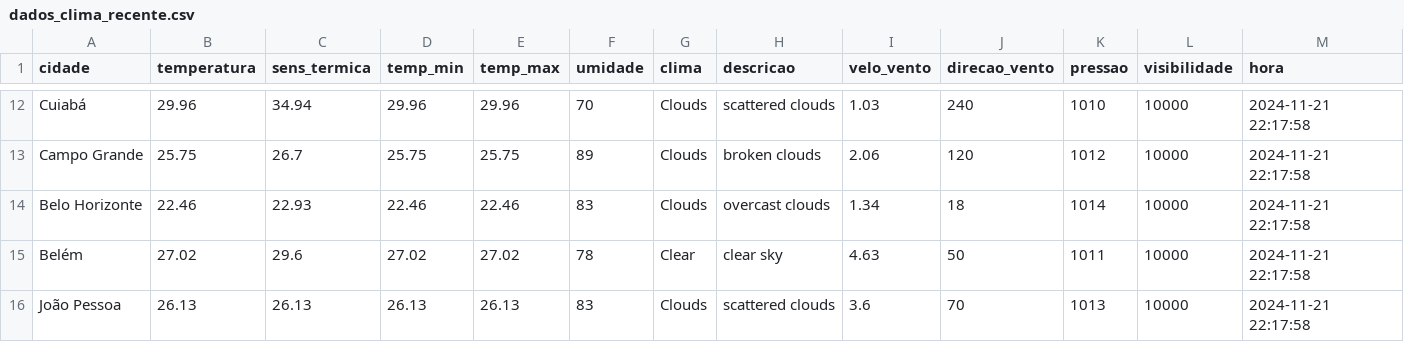
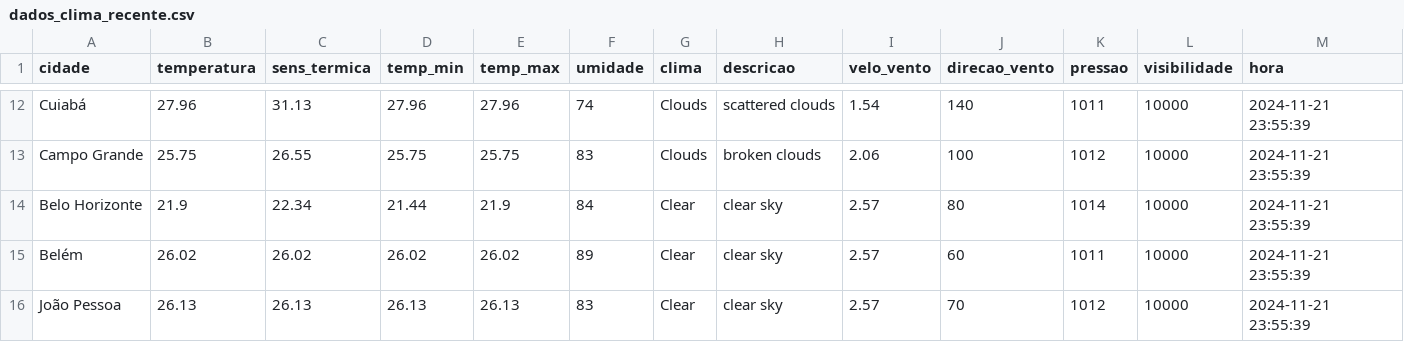
Before and after one commit to ThFenrir/integradorClimaDados, a CSV file: dados_clima_recente.csv, drawn as a sheet; only a part is shown, gaps mark what is left out; the diff covers the shown part only; the diff names each change by its address in the sheet, - before the commit and + after, or states it on an @@ line.

```diff
--- a/dados_clima_recente.csv
+++ b/dados_clima_recente.csv
-B12 (temperatura): 29.96
+B12 (temperatura): 27.96
-C12 (sens_termica): 34.94
+C12 (sens_termica): 31.13
-D12 (temp_min): 29.96
+D12 (temp_min): 27.96
-E12 (temp_max): 29.96
+E12 (temp_max): 27.96
-F12 (umidade): 70
+F12 (umidade): 74
-I12 (velo_vento): 1.03
+I12 (velo_vento): 1.54
-J12 (direcao_vento): 240
+J12 (direcao_vento): 140
-K12 (pressao): 1010
+K12 (pressao): 1011
-M12:M16 (hora): 2024-11-21 22:17:58
+M12:M16 (hora): 2024-11-21 23:55:39
-C13 (sens_termica): 26.7
+C13 (sens_termica): 26.55
-F13 (umidade): 89
+F13 (umidade): 83
-J13 (direcao_vento): 120
+J13 (direcao_vento): 100
-B14 (temperatura): 22.46
+B14 (temperatura): 21.9
-C14 (sens_termica): 22.93
+C14 (sens_termica): 22.34
-D14 (temp_min): 22.46
+D14 (temp_min): 21.44
-E14 (temp_max): 22.46
+E14 (temp_max): 21.9
-F14 (umidade): 83
+F14 (umidade): 84
-G14 (clima): Clouds
+G14 (clima): Clear
-H14 (descricao): overcast clouds
+H14 (descricao): clear sky
-I14 (velo_vento): 1.34
+I14 (velo_vento): 2.57
-J14 (direcao_vento): 18
+J14 (direcao_vento): 80
-B15 (temperatura): 27.02
+B15 (temperatura): 26.02
-C15 (sens_termica): 29.6
+C15 (sens_termica): 26.02
-D15 (temp_min): 27.02
+D15 (temp_min): 26.02
-E15 (temp_max): 27.02
+E15 (temp_max): 26.02
-F15 (umidade): 78
+F15 (umidade): 89
-I15 (velo_vento): 4.63
+I15 (velo_vento): 2.57
-J15 (direcao_vento): 50
+J15 (direcao_vento): 60
-G16 (clima): Clouds
+G16 (clima): Clear
-H16 (descricao): scattered clouds
+H16 (descricao): clear sky
-I16 (velo_vento): 3.6
+I16 (velo_vento): 2.57
-K16 (pressao): 1013
+K16 (pressao): 1012
```
Also changed, not shown: 154 edited cells elsewhere in this file.
